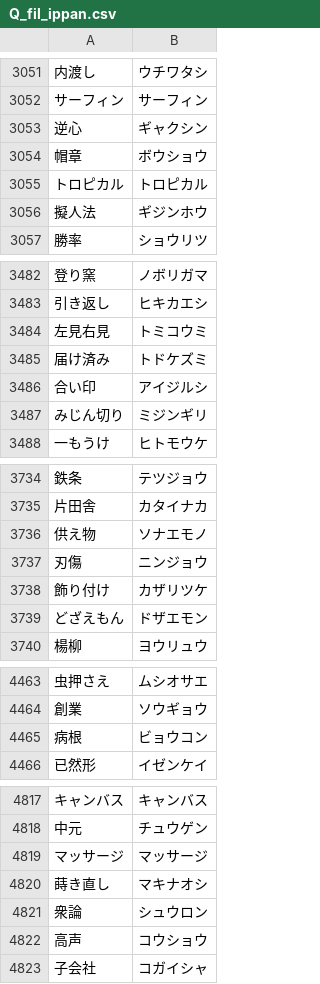
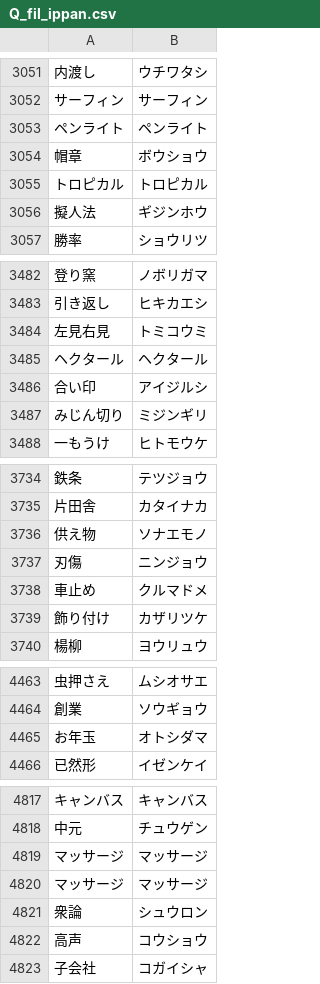
Before and after one commit to plumchloride/tango, a CSV file: kotonoha-tango/public/data/Q_fil_ippan.csv, drawn as a sheet; only a part is shown, gaps mark what is left out; removed rows and columns are numbered as before the commit, all else as after; the diff covers the shown part only; the diff names each change by its address in the sheet, - before the commit and + after, or states it on an @@ line.

```diff
--- a/kotonoha-tango/public/data/Q_fil_ippan.csv
+++ b/kotonoha-tango/public/data/Q_fil_ippan.csv
-row 3053: 逆心 | ギャクシン
+row 3053: ペンライト | ペンライト
-row 3485: 届け済み | トドケズミ
+row 3485: ヘクタール | ヘクタール
+row 3738: 車止め | クルマドメ
-row 3739: どざえもん | ドザエモン
-row 4465: 病根 | ビョウコン
+row 4465: お年玉 | オトシダマ
-row 4820: 蒔き直し | マキナオシ
+row 4820: マッサージ | マッサージ
```
Also changed, not shown: 15 added rows, 15 removed rows and 28 moved rows elsewhere in this file, kotonoha-tango/public/data/A_data_new.csv, kotonoha-tango/public/data/new_A.csv, 5 other files.
